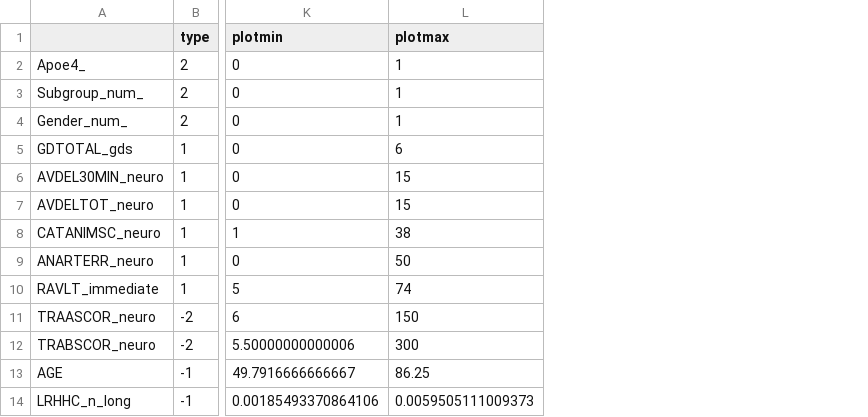
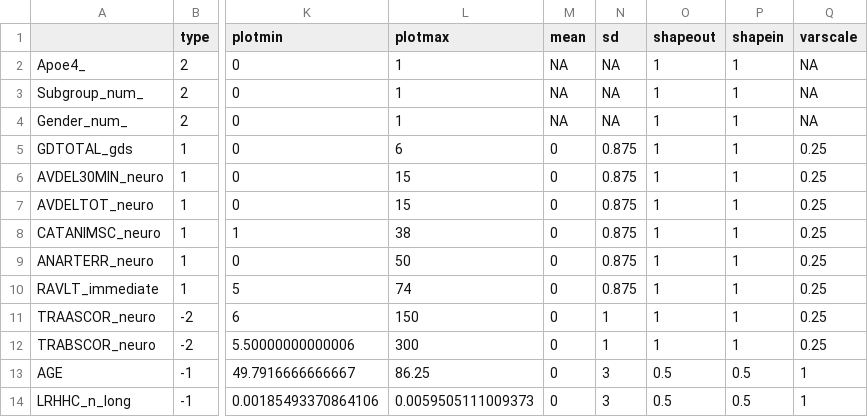
Before and after one commit to pglpm/ADBayes, a CSV file: worldbrain/scripts/varinfo.csv, drawn as a sheet; only a part is shown, gaps mark what is left out; the diff names each change by its address in the sheet, - before the commit and + after, or states it on an @@ line.

```diff
--- a/worldbrain/scripts/varinfo.csv
+++ b/worldbrain/scripts/varinfo.csv
+column M (mean), rows 2-14: NA | NA | NA | 0 | 0 | 0 | 0 | 0 | 0 | 0 | 0 | 0 | 0
+column N (sd), rows 2-14: NA | NA | NA | 0.875 | 0.875 | 0.875 | 0.875 | 0.875 | 0.875 | 1 | 1 | 3 | 3
+column O (shapeout), rows 2-14: 1 | 1 | 1 | 1 | 1 | 1 | 1 | 1 | 1 | 1 | 1 | 0.5 | 0.5
+column P (shapein), rows 2-14: 1 | 1 | 1 | 1 | 1 | 1 | 1 | 1 | 1 | 1 | 1 | 0.5 | 0.5
+column Q (varscale), rows 2-14: NA | NA | NA | 0.25 | 0.25 | 0.25 | 0.25 | 0.25 | 0.25 | 0.25 | 0.25 | 1 | 1
```
Also changed, not shown: 4 other files.
